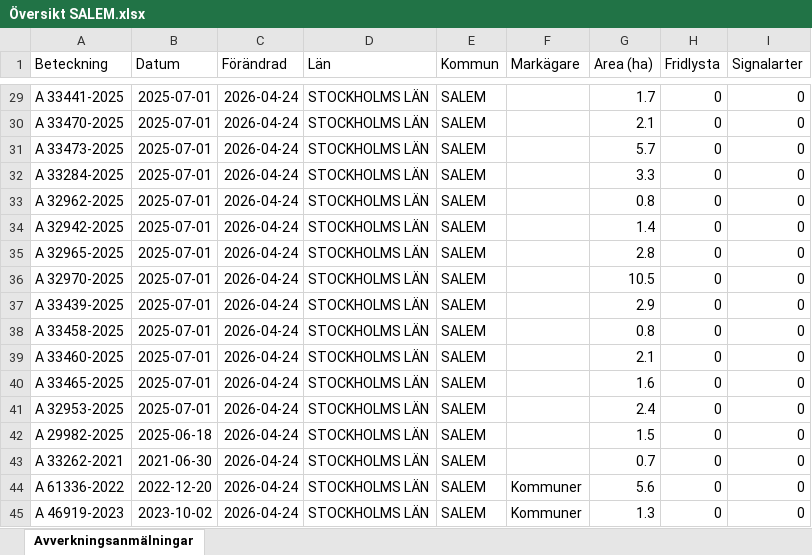
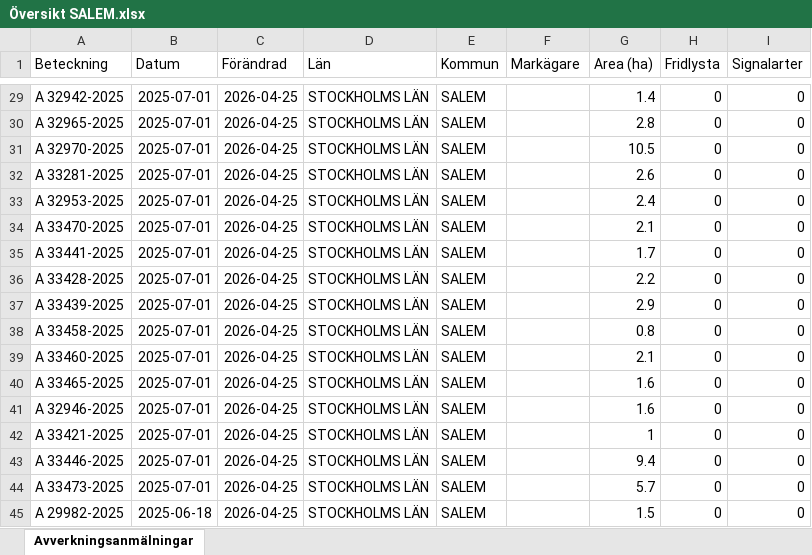
Before and after one commit to klasma/Logging_0128, an Excel workbook: Översikt SALEM.xlsx, sheet Avverkningsanmälningar, drawn as a sheet; only a part is shown, gaps mark what is left out; values as stored, in another font and other column widths than the file's, no borders; the diff covers the shown part only; the diff names each change by its address in the sheet, - before the commit and + after, or states it on an @@ line.

```diff
--- a/Översikt SALEM.xlsx (sheet Avverkningsanmälningar)
+++ b/Översikt SALEM.xlsx (sheet Avverkningsanmälningar)
-A29 (Beteckning): A 33441-2025
+A29 (Beteckning): A 32942-2025
-C29:C45 (Förändrad): 2026-04-24
+C29:C45 (Förändrad): 2026-04-25
-G29 (Area (ha)): 1.7
+G29 (Area (ha)): 1.4
-A30 (Beteckning): A 33470-2025
+A30 (Beteckning): A 32965-2025
-G30 (Area (ha)): 2.1
+G30 (Area (ha)): 2.8
-A31 (Beteckning): A 33473-2025
+A31 (Beteckning): A 32970-2025
-G31 (Area (ha)): 5.7
+G31 (Area (ha)): 10.5
-A32 (Beteckning): A 33284-2025
+A32 (Beteckning): A 33281-2025
-G32 (Area (ha)): 3.3
+G32 (Area (ha)): 2.6
-A33 (Beteckning): A 32962-2025
+A33 (Beteckning): A 32953-2025
-G33 (Area (ha)): 0.8
+G33 (Area (ha)): 2.4
-A34 (Beteckning): A 32942-2025
+A34 (Beteckning): A 33470-2025
-G34 (Area (ha)): 1.4
+G34 (Area (ha)): 2.1
-A35 (Beteckning): A 32965-2025
+A35 (Beteckning): A 33441-2025
-G35 (Area (ha)): 2.8
+G35 (Area (ha)): 1.7
-A36 (Beteckning): A 32970-2025
+A36 (Beteckning): A 33428-2025
-G36 (Area (ha)): 10.5
+G36 (Area (ha)): 2.2
-A41 (Beteckning): A 32953-2025
+A41 (Beteckning): A 32946-2025
-G41 (Area (ha)): 2.4
+G41 (Area (ha)): 1.6
-A42 (Beteckning): A 29982-2025
+A42 (Beteckning): A 33421-2025
-B42 (Datum): 2025-06-18
+B42 (Datum): 2025-07-01
-G42 (Area (ha)): 1.5
+G42 (Area (ha)): 1
-A43 (Beteckning): A 33262-2021
+A43 (Beteckning): A 33446-2025
-B43 (Datum): 2021-06-30
+B43 (Datum): 2025-07-01
-G43 (Area (ha)): 0.7
+G43 (Area (ha)): 9.4
-A44 (Beteckning): A 61336-2022
+A44 (Beteckning): A 33473-2025
-B44 (Datum): 2022-12-20
+B44 (Datum): 2025-07-01
-F44:F45 (Markägare): Kommuner
+F44:F45 (Markägare): (empty)
-G44 (Area (ha)): 5.6
+G44 (Area (ha)): 5.7
-A45 (Beteckning): A 46919-2023
+A45 (Beteckning): A 29982-2025
-B45 (Datum): 2023-10-02
+B45 (Datum): 2025-06-18
-G45 (Area (ha)): 1.3
+G45 (Area (ha)): 1.5
```
Also changed, not shown: 4 added rows, 4 removed rows and 67 edited cells elsewhere in this sheet, artfynd/A 2987-2023 artfynd.xlsx, artfynd/A 2992-2023 artfynd.xlsx, 53 other files.
